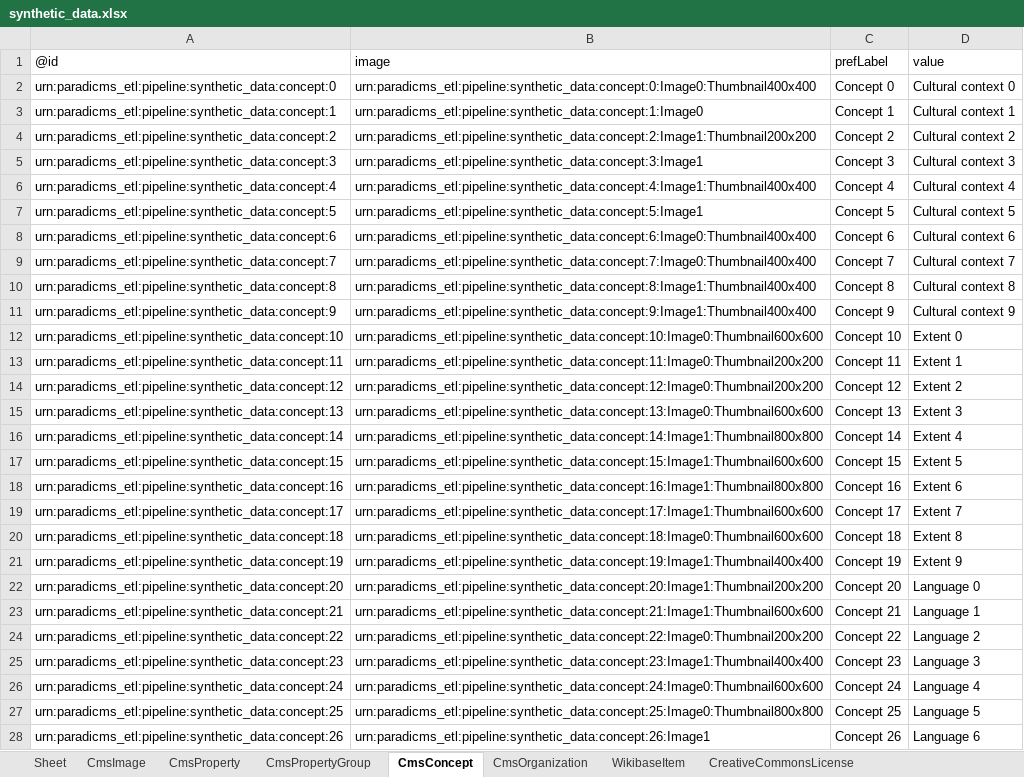
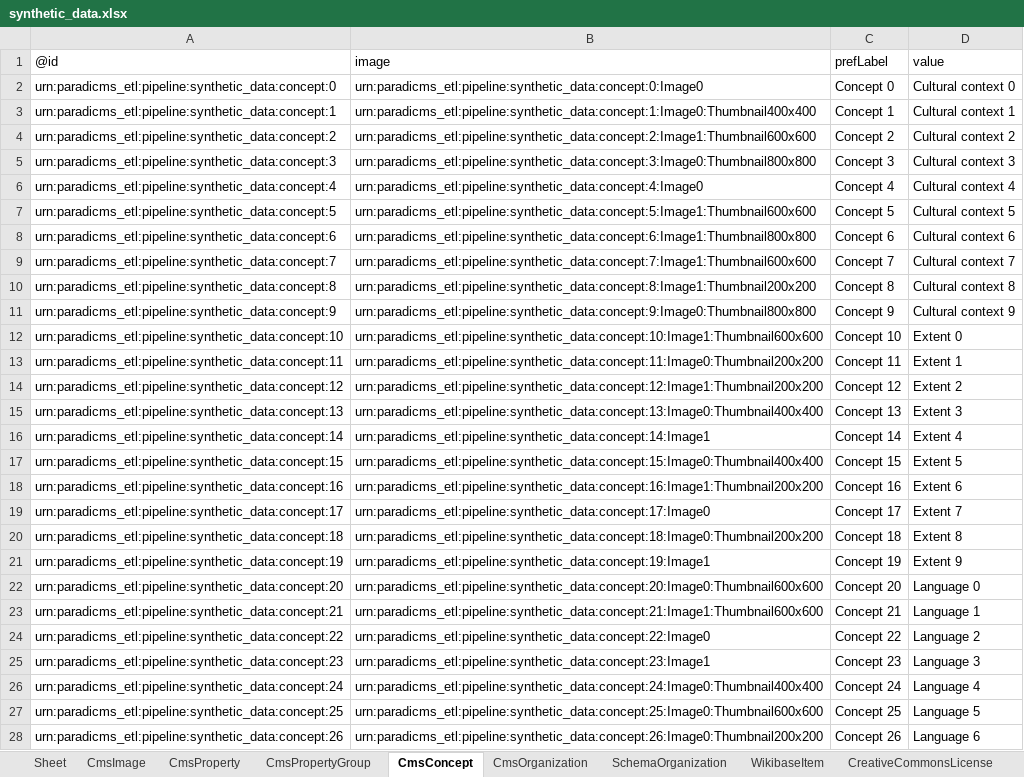
Before and after one commit to paradicms/paradicms, an Excel workbook: data/synthetic/synthetic_data.xlsx, sheet CmsConcept, drawn as a sheet; only a part is shown; values as stored, in another font and other column widths than the file's, no borders; the diff covers the shown part only; the diff names each change by its address in the sheet, - before the commit and + after, or states it on an @@ line.

Commit message:
SyntheticDataPipeline: include SchemaPerson and SchemaOrganization

```diff
--- a/data/synthetic/synthetic_data.xlsx (sheet CmsConcept)
+++ b/data/synthetic/synthetic_data.xlsx (sheet CmsConcept)
+sheet tab: SchemaOrganization
-B2 (image): urn:paradicms_etl:pipeline:synthetic_data:concept:0:Image0:Thumbnail400x400
+B2 (image): urn:paradicms_etl:pipeline:synthetic_data:concept:0:Image0
-B3 (image): urn:paradicms_etl:pipeline:synthetic_data:concept:1:Image0
+B3 (image): urn:paradicms_etl:pipeline:synthetic_data:concept:1:Image0:Thumbnail400x400
-B4 (image): urn:paradicms_etl:pipeline:synthetic_data:concept:2:Image1:Thumbnail200x200
+B4 (image): urn:paradicms_etl:pipeline:synthetic_data:concept:2:Image1:Thumbnail600x600
-B5 (image): urn:paradicms_etl:pipeline:synthetic_data:concept:3:Image1
+B5 (image): urn:paradicms_etl:pipeline:synthetic_data:concept:3:Image0:Thumbnail800x800
-B6 (image): urn:paradicms_etl:pipeline:synthetic_data:concept:4:Image1:Thumbnail400x400
+B6 (image): urn:paradicms_etl:pipeline:synthetic_data:concept:4:Image0
-B7 (image): urn:paradicms_etl:pipeline:synthetic_data:concept:5:Image1
+B7 (image): urn:paradicms_etl:pipeline:synthetic_data:concept:5:Image1:Thumbnail600x600
-B8 (image): urn:paradicms_etl:pipeline:synthetic_data:concept:6:Image0:Thumbnail400x400
+B8 (image): urn:paradicms_etl:pipeline:synthetic_data:concept:6:Image1:Thumbnail800x800
-B9 (image): urn:paradicms_etl:pipeline:synthetic_data:concept:7:Image0:Thumbnail400x400
+B9 (image): urn:paradicms_etl:pipeline:synthetic_data:concept:7:Image1:Thumbnail600x600
-B10 (image): urn:paradicms_etl:pipeline:synthetic_data:concept:8:Image1:Thumbnail400x400
+B10 (image): urn:paradicms_etl:pipeline:synthetic_data:concept:8:Image1:Thumbnail200x200
-B11 (image): urn:paradicms_etl:pipeline:synthetic_data:concept:9:Image1:Thumbnail400x400
+B11 (image): urn:paradicms_etl:pipeline:synthetic_data:concept:9:Image0:Thumbnail800x800
-B12 (image): urn:paradicms_etl:pipeline:synthetic_data:concept:10:Image0:Thumbnail600x600
+B12 (image): urn:paradicms_etl:pipeline:synthetic_data:concept:10:Image1:Thumbnail600x600
-B14 (image): urn:paradicms_etl:pipeline:synthetic_data:concept:12:Image0:Thumbnail200x200
+B14 (image): urn:paradicms_etl:pipeline:synthetic_data:concept:12:Image1:Thumbnail200x200
-B15 (image): urn:paradicms_etl:pipeline:synthetic_data:concept:13:Image0:Thumbnail600x600
+B15 (image): urn:paradicms_etl:pipeline:synthetic_data:concept:13:Image0:Thumbnail400x400
-B16 (image): urn:paradicms_etl:pipeline:synthetic_data:concept:14:Image1:Thumbnail800x800
+B16 (image): urn:paradicms_etl:pipeline:synthetic_data:concept:14:Image1
-B17 (image): urn:paradicms_etl:pipeline:synthetic_data:concept:15:Image1:Thumbnail600x600
+B17 (image): urn:paradicms_etl:pipeline:synthetic_data:concept:15:Image0:Thumbnail400x400
-B18 (image): urn:paradicms_etl:pipeline:synthetic_data:concept:16:Image1:Thumbnail800x800
+B18 (image): urn:paradicms_etl:pipeline:synthetic_data:concept:16:Image1:Thumbnail200x200
-B19 (image): urn:paradicms_etl:pipeline:synthetic_data:concept:17:Image1:Thumbnail600x600
+B19 (image): urn:paradicms_etl:pipeline:synthetic_data:concept:17:Image0
-B20 (image): urn:paradicms_etl:pipeline:synthetic_data:concept:18:Image0:Thumbnail600x600
+B20 (image): urn:paradicms_etl:pipeline:synthetic_data:concept:18:Image0:Thumbnail200x200
-B21 (image): urn:paradicms_etl:pipeline:synthetic_data:concept:19:Image1:Thumbnail400x400
+B21 (image): urn:paradicms_etl:pipeline:synthetic_data:concept:19:Image1
-B22 (image): urn:paradicms_etl:pipeline:synthetic_data:concept:20:Image1:Thumbnail200x200
+B22 (image): urn:paradicms_etl:pipeline:synthetic_data:concept:20:Image0:Thumbnail600x600
-B24 (image): urn:paradicms_etl:pipeline:synthetic_data:concept:22:Image0:Thumbnail200x200
+B24 (image): urn:paradicms_etl:pipeline:synthetic_data:concept:22:Image0
-B25 (image): urn:paradicms_etl:pipeline:synthetic_data:concept:23:Image1:Thumbnail400x400
+B25 (image): urn:paradicms_etl:pipeline:synthetic_data:concept:23:Image1
-B26 (image): urn:paradicms_etl:pipeline:synthetic_data:concept:24:Image0:Thumbnail600x600
+B26 (image): urn:paradicms_etl:pipeline:synthetic_data:concept:24:Image0:Thumbnail400x400
-B27 (image): urn:paradicms_etl:pipeline:synthetic_data:concept:25:Image0:Thumbnail800x800
+B27 (image): urn:paradicms_etl:pipeline:synthetic_data:concept:25:Image0:Thumbnail600x600
-B28 (image): urn:paradicms_etl:pipeline:synthetic_data:concept:26:Image1
+B28 (image): urn:paradicms_etl:pipeline:synthetic_data:concept:26:Image0:Thumbnail200x200
```
Also changed, not shown: 75 edited cells elsewhere in this sheet, sheet CmsImage, sheet CmsWork, sheet CmsPerson, sheet CmsProperty, sheet CmsOrganization, sheet CmsWorkOpening, 2 more sheets, other sheet tabs, 2 other files.
